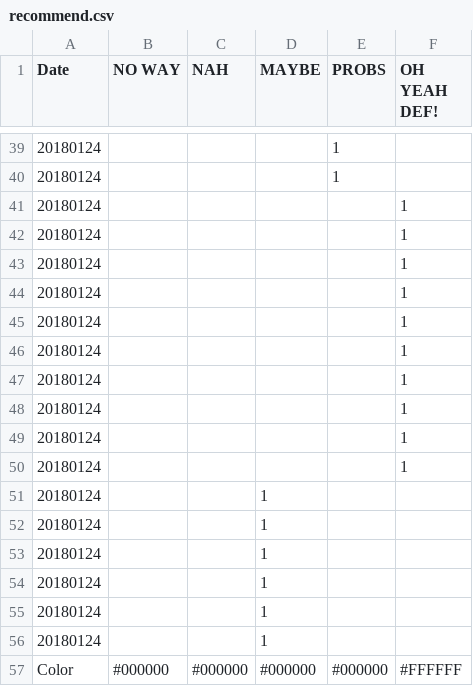
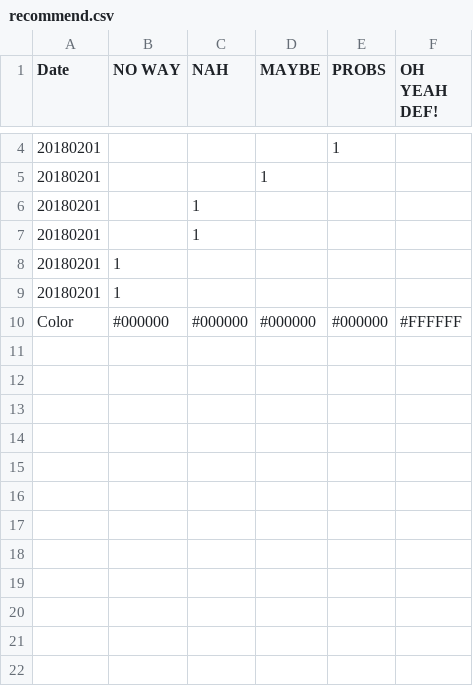
Before and after one commit to r66ff/r66ff.github.io, a CSV file: recommend.csv, drawn as a sheet; only a part is shown, gaps mark what is left out; the diff covers the shown part only.

```diff
--- a/recommend.csv
+++ b/recommend.csv
@@ -39,19 +4,7 @@ Date,NO WAY,NAH,MAYBE,PROBS,OH YEAH DEF!
-20180124,,,,1,
-20180124,,,,1,
-20180124,,,,,1
-20180124,,,,,1
-20180124,,,,,1
-20180124,,,,,1
-20180124,,,,,1
-20180124,,,,,1
-20180124,,,,,1
-20180124,,,,,1
-20180124,,,,,1
-20180124,,,,,1
-20180124,,,1,,
-20180124,,,1,,
-20180124,,,1,,
-20180124,,,1,,
-20180124,,,1,,
-20180124,,,1,,
+20180201,,,,1,
+20180201,,,1,,
+20180201,,1,,,
+20180201,,1,,,
+20180201,1,,,,
+20180201,1,,,,
 Color,#000000,#000000,#000000,#000000,#FFFFFF
```
Also changed, not shown: 35 removed rows and 2 edited cells elsewhere in this file.
